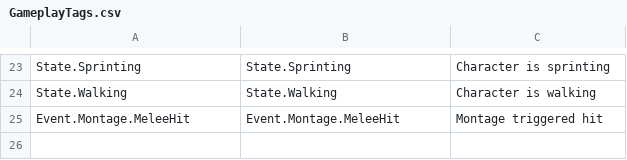
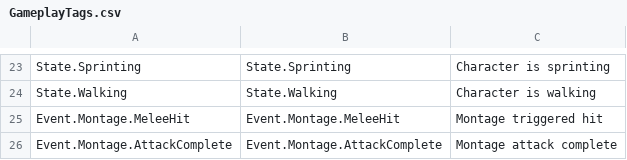
Before and after one commit to clifton/CMDemo, a CSV file: Content/CM/Abilities/GameplayTags.csv, drawn as a sheet; only a part is shown, gaps mark what is left out; the diff names each change by its address in the sheet, - before the commit and + after, or states it on an @@ line.

```diff
--- a/Content/CM/Abilities/GameplayTags.csv
+++ b/Content/CM/Abilities/GameplayTags.csv
+row 26: Event.Montage.AttackComplete | Event.Montage.AttackComplete | Montage attack complete
```
Also changed, not shown: 7 other files.
